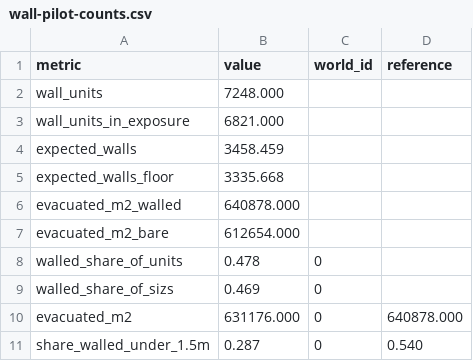
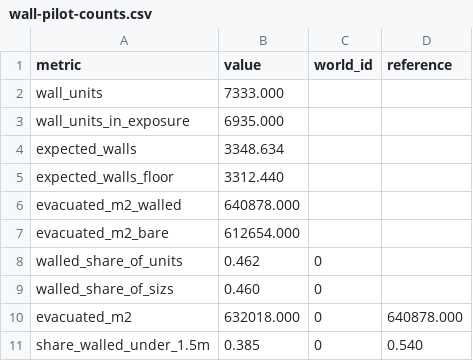
Before and after one commit to tonkintaylor/p-1017473.2003-nhc-land-loss, a CSV file: report/hazard/landslide/urban-slope-faces/tab/wall-pilot-counts.csv, drawn as a sheet.

```diff
--- a/report/hazard/landslide/urban-slope-faces/tab/wall-pilot-counts.csv
+++ b/report/hazard/landslide/urban-slope-faces/tab/wall-pilot-counts.csv
@@ -1,11 +1,11 @@
 metric,value,world_id,reference
-wall_units,7248.000,,
-wall_units_in_exposure,6821.000,,
-expected_walls,3458.459,,
-expected_walls_floor,3335.668,,
+wall_units,7333.000,,
+wall_units_in_exposure,6935.000,,
+expected_walls,3348.634,,
+expected_walls_floor,3312.440,,
 evacuated_m2_walled,640878.000,,
 evacuated_m2_bare,612654.000,,
-walled_share_of_units,0.478,0,
-walled_share_of_sizs,0.469,0,
-evacuated_m2,631176.000,0,640878.000
-share_walled_under_1.5m,0.287,0,0.540
+walled_share_of_units,0.462,0,
+walled_share_of_sizs,0.460,0,
+evacuated_m2,632018.000,0,640878.000
+share_walled_under_1.5m,0.385,0,0.540
```
Also changed, not shown: report/hazard/landslide/urban-slope-faces/tab/wall-claims-holdout.csv, report/hazard/landslide/urban-slope-faces/tab/wall-strata.csv, 36 other files.
